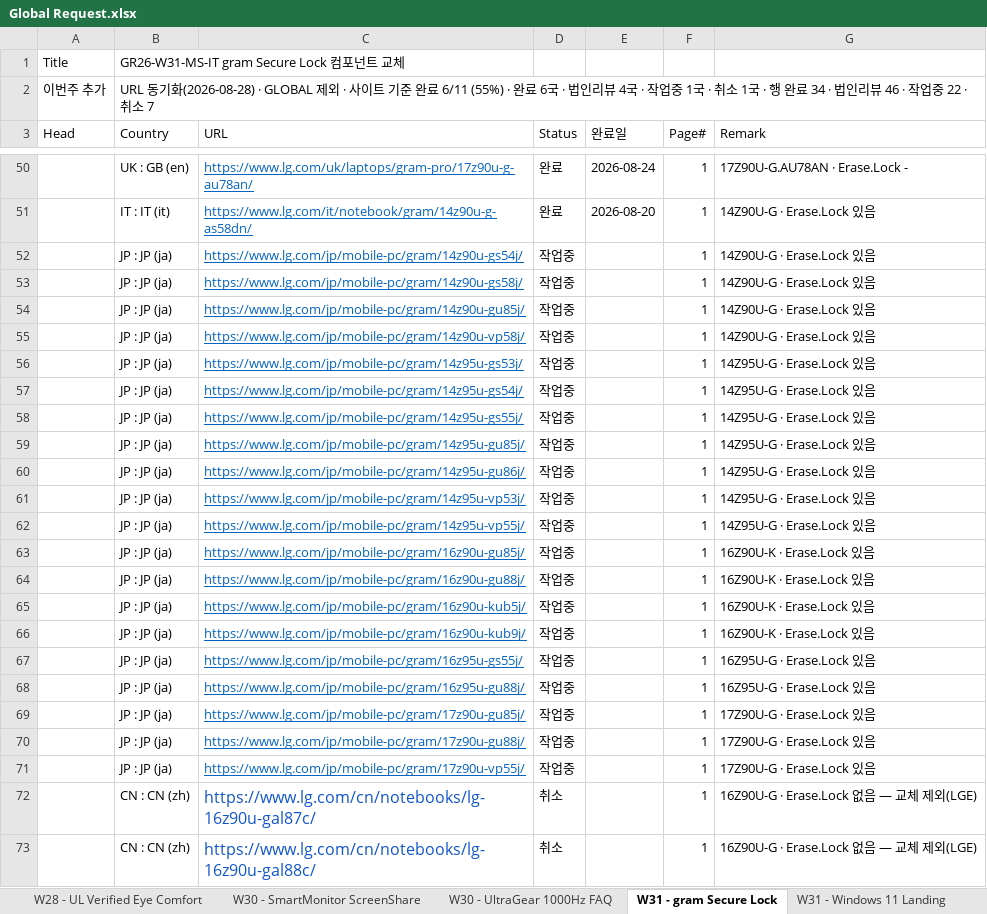
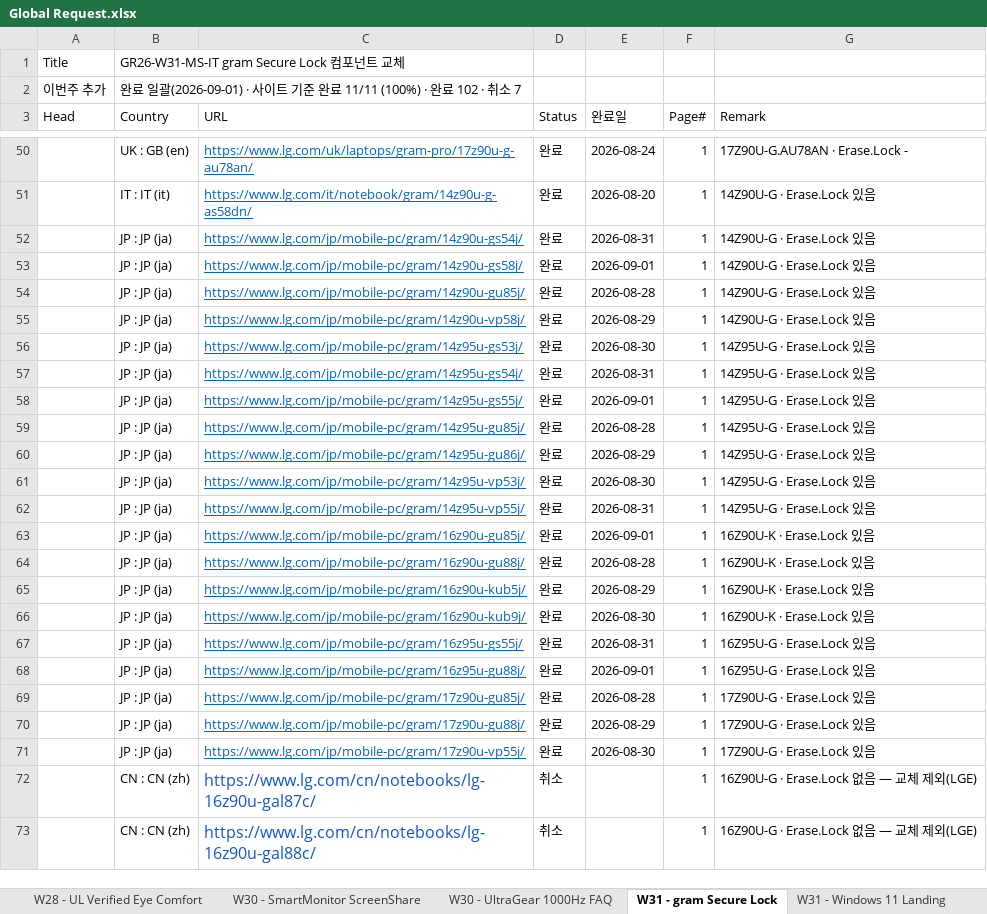
Before and after one commit to towdew/hs-dashboard, an Excel workbook: it/Global Request.xlsx, sheet W31 - gram Secure Lock, drawn as a sheet; only a part is shown, gaps mark what is left out; values as stored, in another font and other column widths than the file's, no borders; the diff covers the shown part only; the diff names each change by its address in the sheet, - before the commit and + after, or states it on an @@ line.

```diff
--- a/it/Global Request.xlsx (sheet W31 - gram Secure Lock)
+++ b/it/Global Request.xlsx (sheet W31 - gram Secure Lock)
-B2 (Country): URL 동기화(2026-08-28) · GLOBAL 제외 · 사이트 기준 완료 6/11 (55%) · 완료 6국 · 법인리뷰 4국 · 작업중 1국 · 취소 1국 · 행 완료 34 · 법인리뷰 46 · 작업중 22 · 취소…
+B2 (Country): 완료 일괄(2026-09-01) · 사이트 기준 완료 11/11 (100%) · 완료 102 · 취소…
-D52:D71 (Status): 작업중
+D52:D71 (Status): 완료
-E52 (완료일): (empty)
+E52 (완료일): 2026-08-31
-E53 (완료일): (empty)
+E53 (완료일): 2026-09-01
-E54 (완료일): (empty)
+E54 (완료일): 2026-08-28
-E55 (완료일): (empty)
+E55 (완료일): 2026-08-29
-E56 (완료일): (empty)
+E56 (완료일): 2026-08-30
-E57 (완료일): (empty)
+E57 (완료일): 2026-08-31
-E58 (완료일): (empty)
+E58 (완료일): 2026-09-01
-E59 (완료일): (empty)
+E59 (완료일): 2026-08-28
-E60 (완료일): (empty)
+E60 (완료일): 2026-08-29
-E61 (완료일): (empty)
+E61 (완료일): 2026-08-30
-E62 (완료일): (empty)
+E62 (완료일): 2026-08-31
-E63 (완료일): (empty)
+E63 (완료일): 2026-09-01
-E64 (완료일): (empty)
+E64 (완료일): 2026-08-28
-E65 (완료일): (empty)
+E65 (완료일): 2026-08-29
-E66 (완료일): (empty)
+E66 (완료일): 2026-08-30
-E67 (완료일): (empty)
+E67 (완료일): 2026-08-31
-E68 (완료일): (empty)
+E68 (완료일): 2026-09-01
-E69 (완료일): (empty)
+E69 (완료일): 2026-08-28
-E70 (완료일): (empty)
+E70 (완료일): 2026-08-29
-E71 (완료일): (empty)
+E71 (완료일): 2026-08-30
```
Also changed, not shown: 96 edited cells elsewhere in this sheet, 1 other file.
